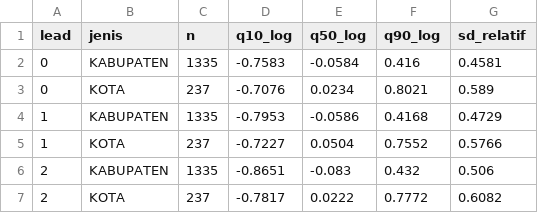
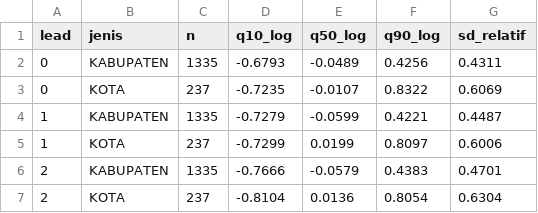
Before and after one commit to afrzl/terawang, a CSV file: data/satelit/k1_galat_empiris.csv, drawn as a sheet.

```diff
--- a/data/satelit/k1_galat_empiris.csv
+++ b/data/satelit/k1_galat_empiris.csv
@@ -1,7 +1,7 @@
 lead,jenis,n,q10_log,q50_log,q90_log,sd_relatif
-0,KABUPATEN,1335,-0.7583,-0.0584,0.416,0.4581
-0,KOTA,237,-0.7076,0.0234,0.8021,0.589
-1,KABUPATEN,1335,-0.7953,-0.0586,0.4168,0.4729
-1,KOTA,237,-0.7227,0.0504,0.7552,0.5766
-2,KABUPATEN,1335,-0.8651,-0.083,0.432,0.506
-2,KOTA,237,-0.7817,0.0222,0.7772,0.6082
+0,KABUPATEN,1335,-0.6793,-0.0489,0.4256,0.4311
+0,KOTA,237,-0.7235,-0.0107,0.8322,0.6069
+1,KABUPATEN,1335,-0.7279,-0.0599,0.4221,0.4487
+1,KOTA,237,-0.7299,0.0199,0.8097,0.6006
+2,KABUPATEN,1335,-0.7666,-0.0579,0.4383,0.4701
+2,KOTA,237,-0.8104,0.0136,0.8054,0.6304
```
Also changed, not shown: 12 other files.
